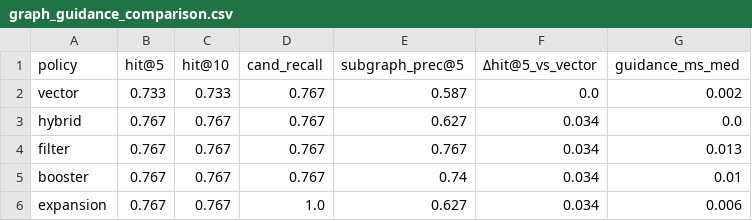
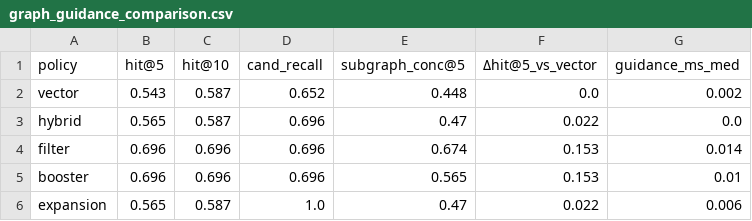
Before and after one commit to waf-iq/special-topics, a CSV file: reports/D3/graph_guidance_comparison.csv, drawn as a sheet.

```diff
--- a/reports/D3/graph_guidance_comparison.csv
+++ b/reports/D3/graph_guidance_comparison.csv
@@ -1,6 +1,6 @@
-policy,hit@5,hit@10,cand_recall,subgraph_prec@5,Δhit@5_vs_vector,guidance_ms_med
-vector,0.733,0.733,0.767,0.587,0.0,0.002
-hybrid,0.767,0.767,0.767,0.627,0.034,0.0
-filter,0.767,0.767,0.767,0.767,0.034,0.013
-booster,0.767,0.767,0.767,0.74,0.034,0.01
-expansion,0.767,0.767,1.0,0.627,0.034,0.006
+policy,hit@5,hit@10,cand_recall,subgraph_conc@5,Δhit@5_vs_vector,guidance_ms_med
+vector,0.543,0.587,0.652,0.448,0.0,0.002
+hybrid,0.565,0.587,0.696,0.47,0.022,0.0
+filter,0.696,0.696,0.696,0.674,0.153,0.014
+booster,0.696,0.696,0.696,0.565,0.153,0.01
+expansion,0.565,0.587,1.0,0.47,0.022,0.006
```
Also changed, not shown: 6 other files.
